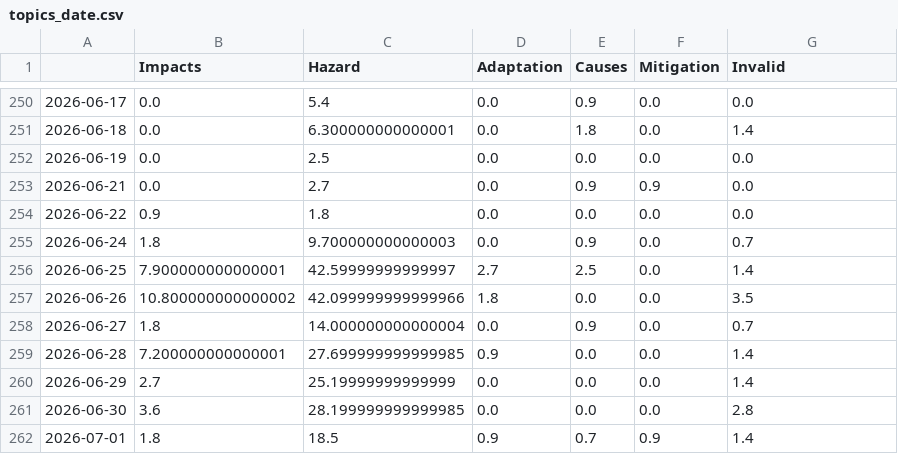
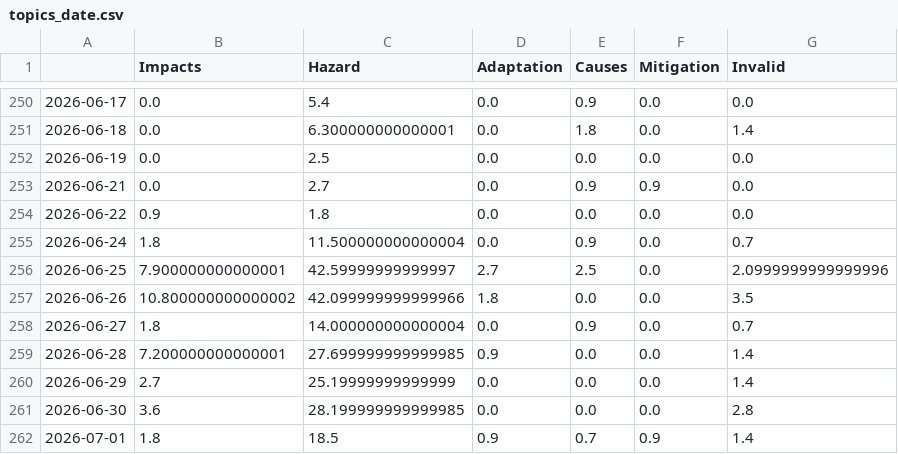
Before and after one commit to tg-news/EarthquakeIsComing, a CSV file: csv/topics_date.csv, drawn as a sheet; only a part is shown, gaps mark what is left out.

```diff
--- a/csv/topics_date.csv
+++ b/csv/topics_date.csv
@@ -254,4 +254,4 @@
 2026-06-22,0.9,1.8,0.0,0.0,0.0,0.0
-2026-06-24,1.8,9.700000000000003,0.0,0.9,0.0,0.7
-2026-06-25,7.900000000000001,42.59999999999997,2.7,2.5,0.0,1.4
+2026-06-24,1.8,11.500000000000004,0.0,0.9,0.0,0.7
+2026-06-25,7.900000000000001,42.59999999999997,2.7,2.5,0.0,2.0999999999999996
 2026-06-26,10.800000000000002,42.099999999999966,1.8,0.0,0.0,3.5
```
Also changed, not shown: 4 other files.
